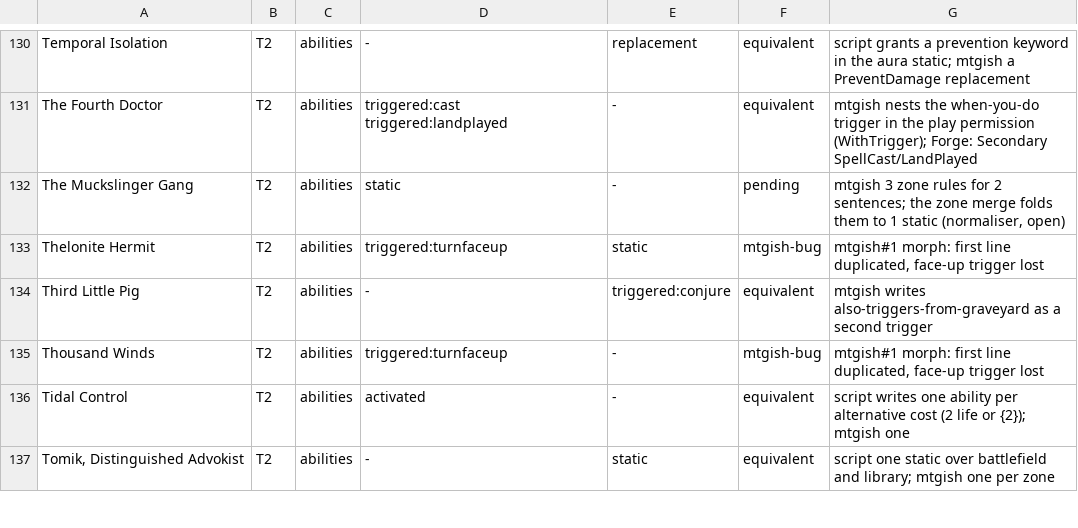
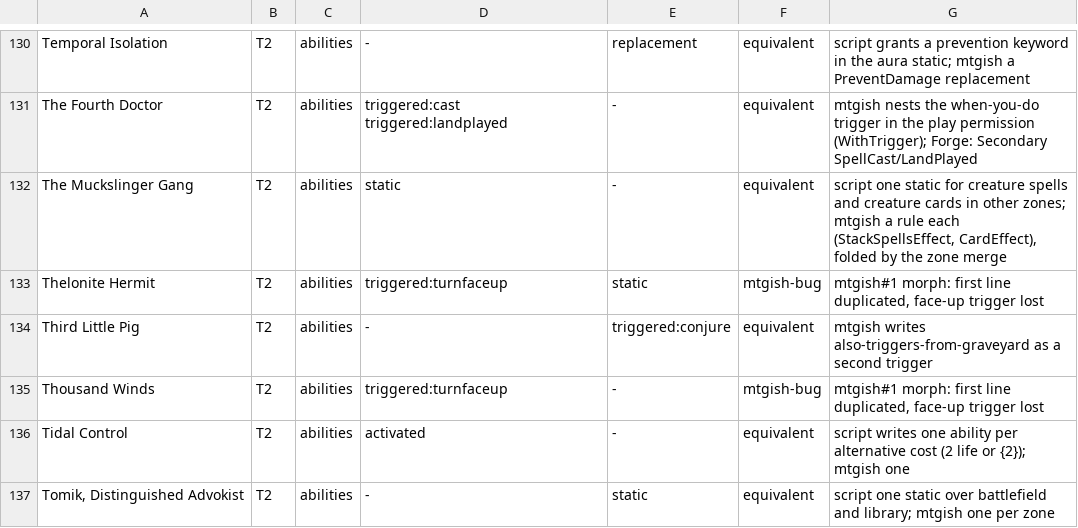
Before and after one commit to adams-shaun/gorge-compliance, a TSV file: oracle/mtgish/known/T2.tsv, drawn as a sheet; only a part is shown, gaps mark what is left out.

Commit message:
oracle/mtgish: recompose ledger after unit j; pending 142

```diff
--- a/oracle/mtgish/known/T2.tsv
+++ b/oracle/mtgish/known/T2.tsv
@@ -131,3 +131,3 @@ Temporal Isolation	T2	abilities	-	replacement	equivalent	script grants a prevent
 The Fourth Doctor	T2	abilities	triggered:cast triggered:landplayed	-	equivalent	mtgish nests the when-you-do trigger in the play permission (WithTrigger); Forge: Secondary SpellCast/LandPlayed
-The Muckslinger Gang	T2	abilities	static	-	pending	mtgish 3 zone rules for 2 sentences; the zone merge folds them to 1 static (normaliser, open)
+The Muckslinger Gang	T2	abilities	static	-	equivalent	script one static for creature spells and creature cards in other zones; mtgish a rule each (StackSpellsEffect, CardEffect), folded by the zone merge
 Thelonite Hermit	T2	abilities	triggered:turnfaceup	static	mtgish-bug	mtgish#1 morph: first line duplicated, face-up trigger lost
```
Also changed, not shown: 2 other files.
